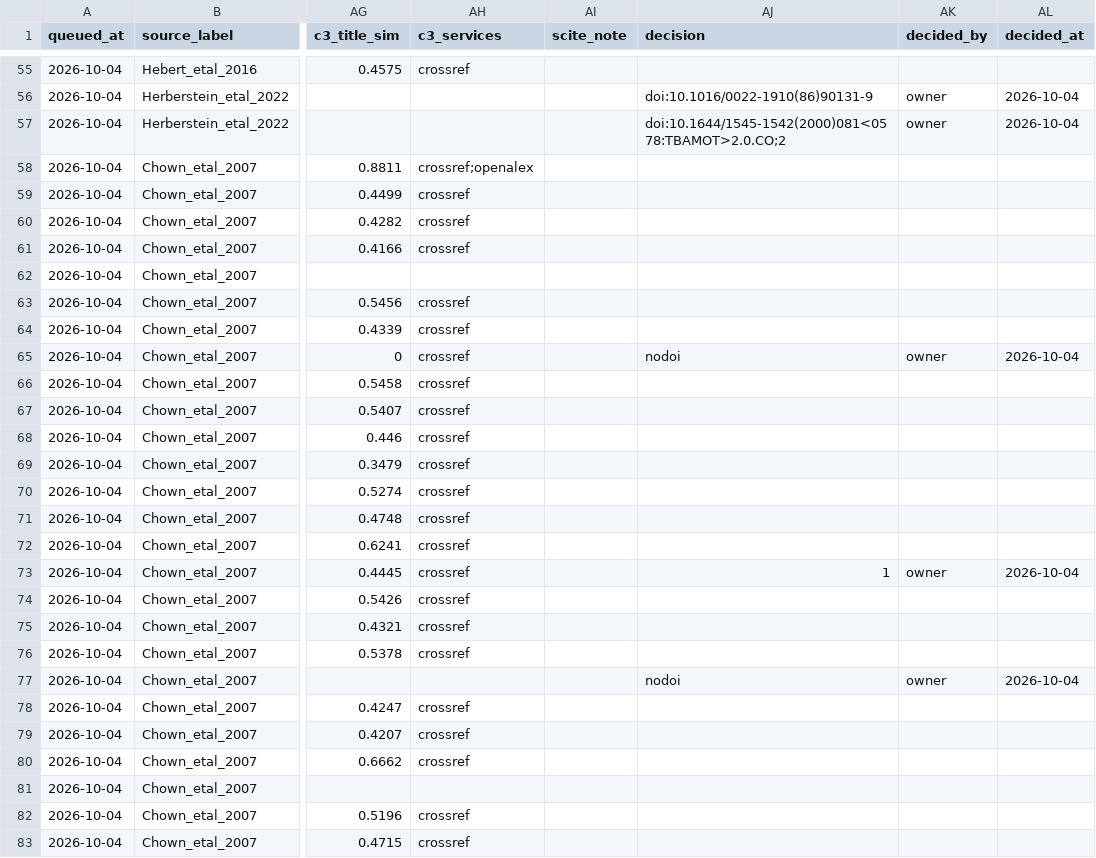
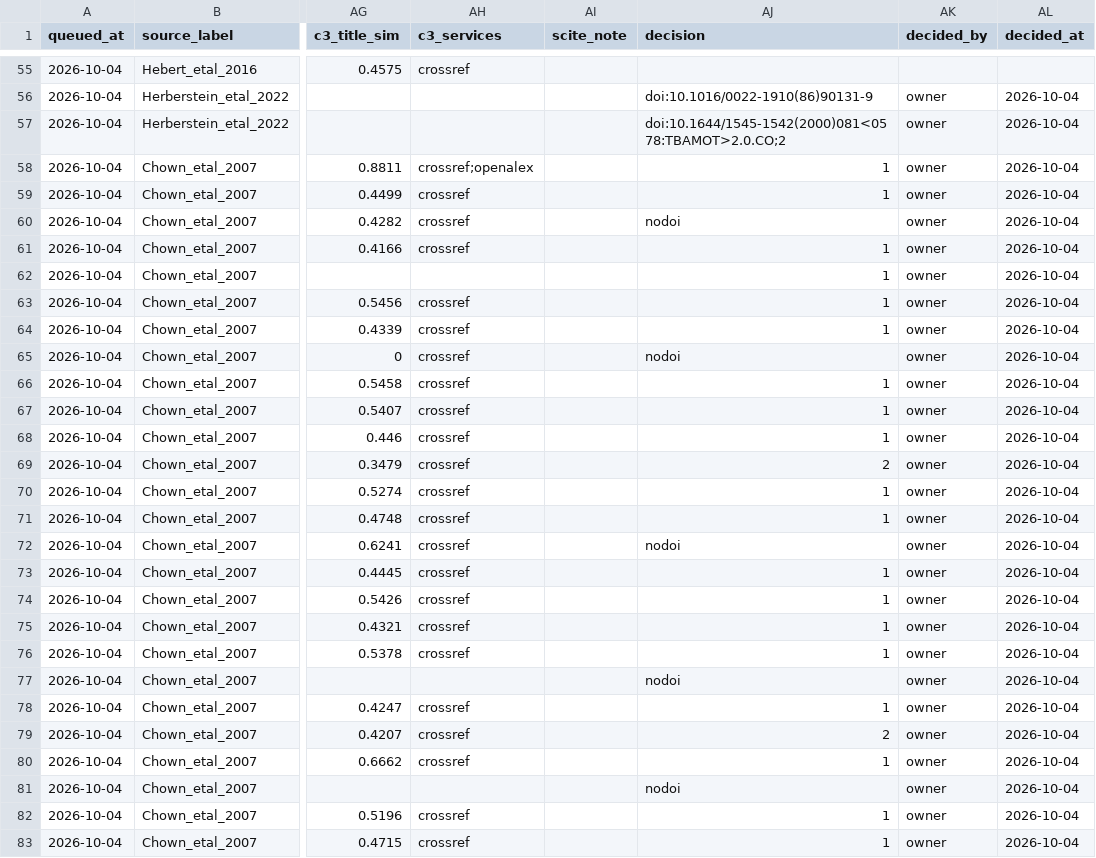
Before and after one commit to TaxonBodyMassML/TaxonBodyMass_DB, a CSV file: Bib/pending_citations.csv, drawn as a sheet; only a part is shown, gaps mark what is left out; the diff names each change by its address in the sheet, - before the commit and + after, or states it on an @@ line.

Commit message:
Apply the owner's Chown_etal_2007 decisions, build the bib and Sheet rows, log the round (#63)
Bib/pending_citations.csv: the 26 Chown rows decided (13 typo near-misses
and the duplicate-DOI pairs accepted in their Wiley 10.1111 form, Slater 1927
part II, Gade & Auerswald 1998 journal form, Klok & Chown 2005; nodoi for 16,
63, 84, 101 and the Keister & Buck 1964 chapter with its owner-supplied
title) and the two Herberstein_etal_2022 DOI decisions. --apply-queue for
both sources; --bib rebuilds Bib/TaxonBodyMass_PrimaryCitations.bib (320
entries; Jensen:1975aa and Nielsen:1986aa shared between the two sources);
--sheet appends 77 + 1 rows to BM_primary_citations (322 rows, snapshot).

Full pipeline run (recompile = TRUE, downloads off): species and genus tables
identical to main; Chown_etal_2007 115 keys all accepted (87 certain, 21
approved, 5 nodoi, 2 self), 537 record links of 295 species resolved (286
compiled_from, 251 measured_in_source); Herberstein's Chown rows flip to
compiled_from (7 species) and compiled_via_compilation (3, hop 2). README
Provenance paragraph and audit/provenance_rounds.md entry.

```diff
--- a/Bib/pending_citations.csv
+++ b/Bib/pending_citations.csv
-AJ58:AJ59 (decision): (empty)
+AJ58:AJ59 (decision): 1
-AK58:AK64 (decided_by): (empty)
+AK58:AK64 (decided_by): owner
-AL58:AL64 (decided_at): (empty)
+AL58:AL64 (decided_at): 2026-10-04
-AJ60 (decision): (empty)
+AJ60 (decision): nodoi
-AJ61:AJ64 (decision): (empty)
+AJ61:AJ64 (decision): 1
-AJ66:AJ68 (decision): (empty)
+AJ66:AJ68 (decision): 1
-AK66:AK72 (decided_by): (empty)
+AK66:AK72 (decided_by): owner
-AL66:AL72 (decided_at): (empty)
+AL66:AL72 (decided_at): 2026-10-04
-AJ69 (decision): (empty)
+AJ69 (decision): 2
-AJ70:AJ71 (decision): (empty)
+AJ70:AJ71 (decision): 1
-AJ72 (decision): (empty)
+AJ72 (decision): nodoi
-AJ74:AJ76 (decision): (empty)
+AJ74:AJ76 (decision): 1
-AK74:AK76 (decided_by): (empty)
+AK74:AK76 (decided_by): owner
-AL74:AL76 (decided_at): (empty)
+AL74:AL76 (decided_at): 2026-10-04
-AJ78 (decision): (empty)
+AJ78 (decision): 1
-AK78:AK83 (decided_by): (empty)
+AK78:AK83 (decided_by): owner
-AL78:AL83 (decided_at): (empty)
+AL78:AL83 (decided_at): 2026-10-04
-AJ79 (decision): (empty)
+AJ79 (decision): 2
-AJ80 (decision): (empty)
+AJ80 (decision): 1
-AJ81 (decision): (empty)
+AJ81 (decision): nodoi
-AJ82:AJ83 (decision): (empty)
+AJ82:AJ83 (decision): 1
```
Also changed, not shown: sources/databases/Chown_etal_2007/primary_references.csv, sources/databases/Herberstein_etal_2022/primary_references.csv, 15 other files.
